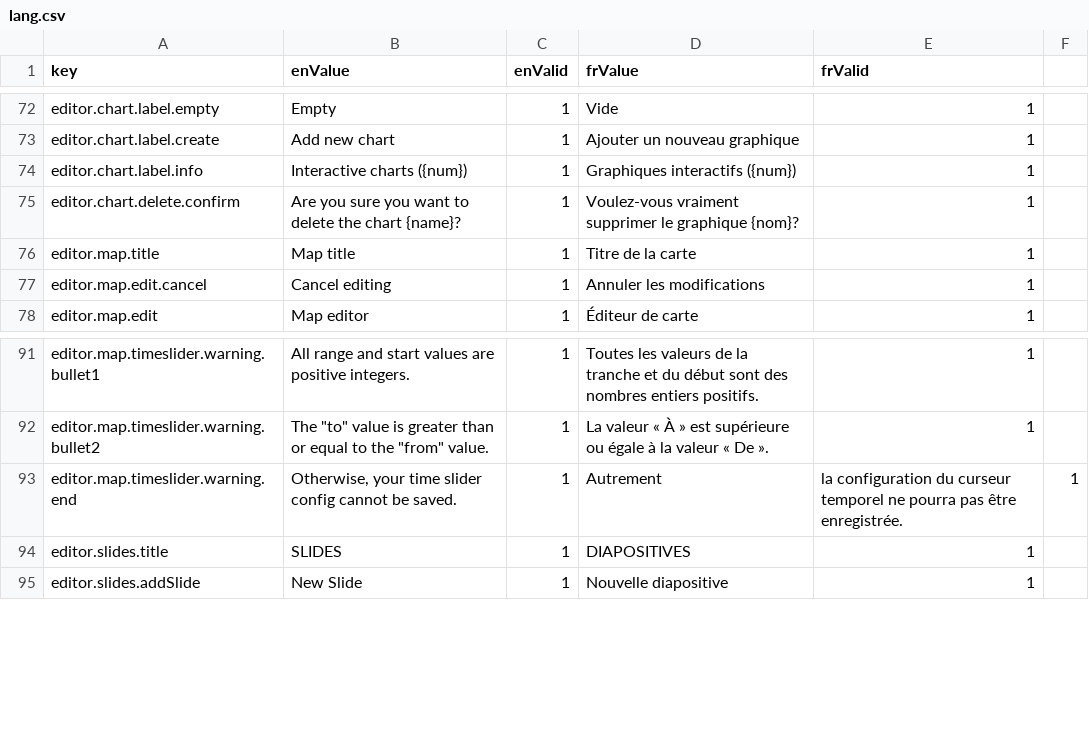
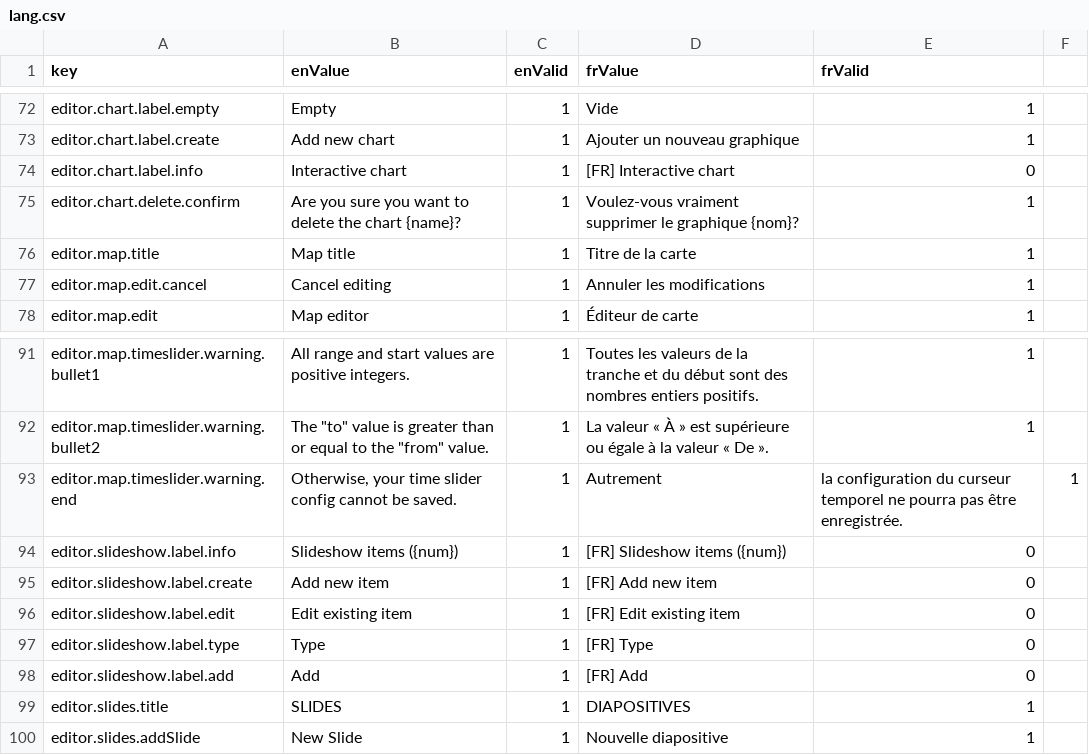
Before and after one commit to ramp4-pcar4/storylines-editor, a CSV file: src/lang/lang.csv, drawn as a sheet; only a part is shown, gaps mark what is left out.

Commit message:
implement dynamic slideshow editor

```diff
--- a/src/lang/lang.csv
+++ b/src/lang/lang.csv
@@ -73,3 +73,3 @@ editor.chart.label.empty,Empty,1,Vide,1
 editor.chart.label.create,Add new chart,1,Ajouter un nouveau graphique,1
-editor.chart.label.info,Interactive charts ({num}),1,Graphiques interactifs ({num}),1
+editor.chart.label.info,Interactive chart,1,[FR] Interactive chart,0
 editor.chart.delete.confirm,Are you sure you want to delete the chart {name}?,1,Voulez-vous vraiment supprimer le graphique {nom}?,1
@@ -93,2 +93,7 @@ editor.map.timeslider.warning.bullet2,The "to" value is greater than or equal to
 editor.map.timeslider.warning.end,"Otherwise, your time slider config cannot be saved.",1,Autrement, la configuration du curseur temporel ne pourra pas être enregistrée.,1
+editor.slideshow.label.info,Slideshow items ({num}),1,[FR] Slideshow items ({num}),0
+editor.slideshow.label.create,Add new item,1,[FR] Add new item,0
+editor.slideshow.label.edit,Edit existing item,1,[FR] Edit existing item,0
+editor.slideshow.label.type,Type,1,[FR] Type,0
+editor.slideshow.label.add,Add,1,[FR] Add,0
 editor.slides.title,SLIDES,1,DIAPOSITIVES,1
```
Also changed, not shown: 10 other files.
